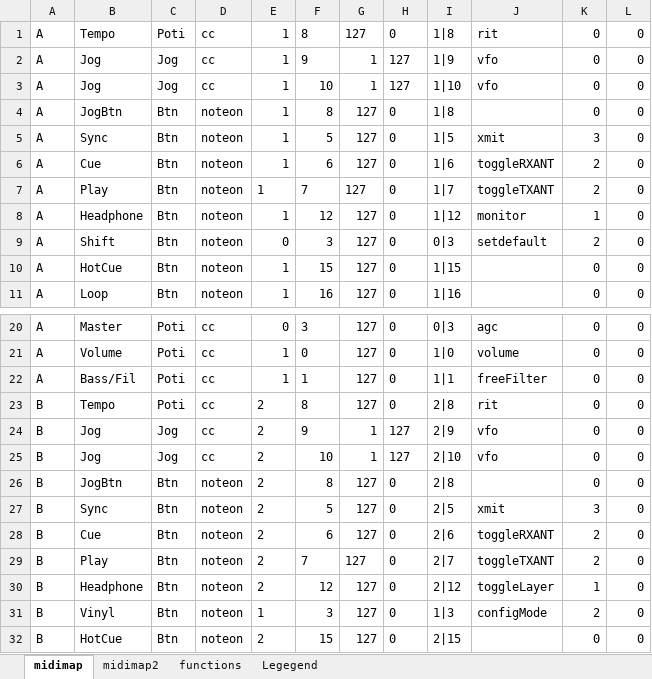
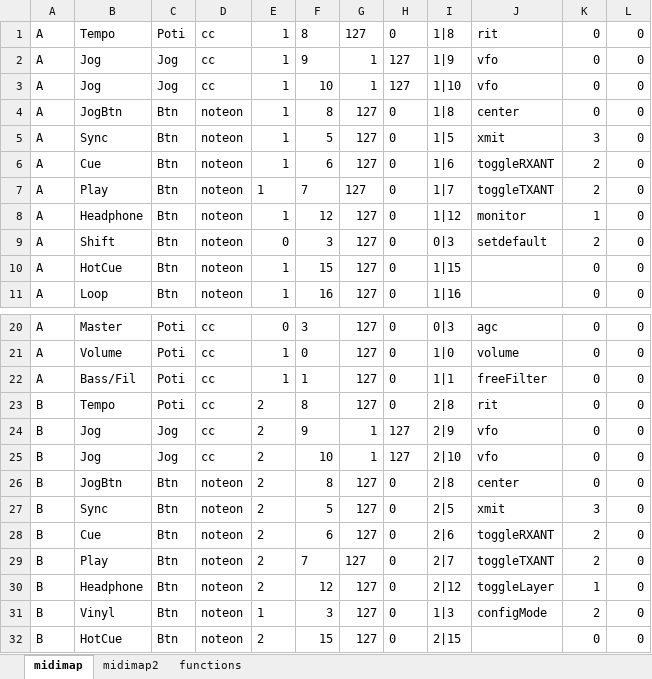
Before and after one commit to dm5xx/xxFlexController, an Excel workbook: public/hercules.xlsx, sheet midimap, drawn as a sheet; only a part is shown, gaps mark what is left out; values as stored, in another font and other column widths than the file's, no borders; the diff names each change by its address in the sheet, - before the commit and + after, or states it on an @@ line.

Commit message:
added center pan

```diff
--- a/public/hercules.xlsx (sheet midimap)
+++ b/public/hercules.xlsx (sheet midimap)
-sheet tab: Legegend
-J4: (empty)
+J4: center
-J26: (empty)
+J26: center
```
Also changed, not shown: sheet functions, sheet midimap2, 4 other files.
